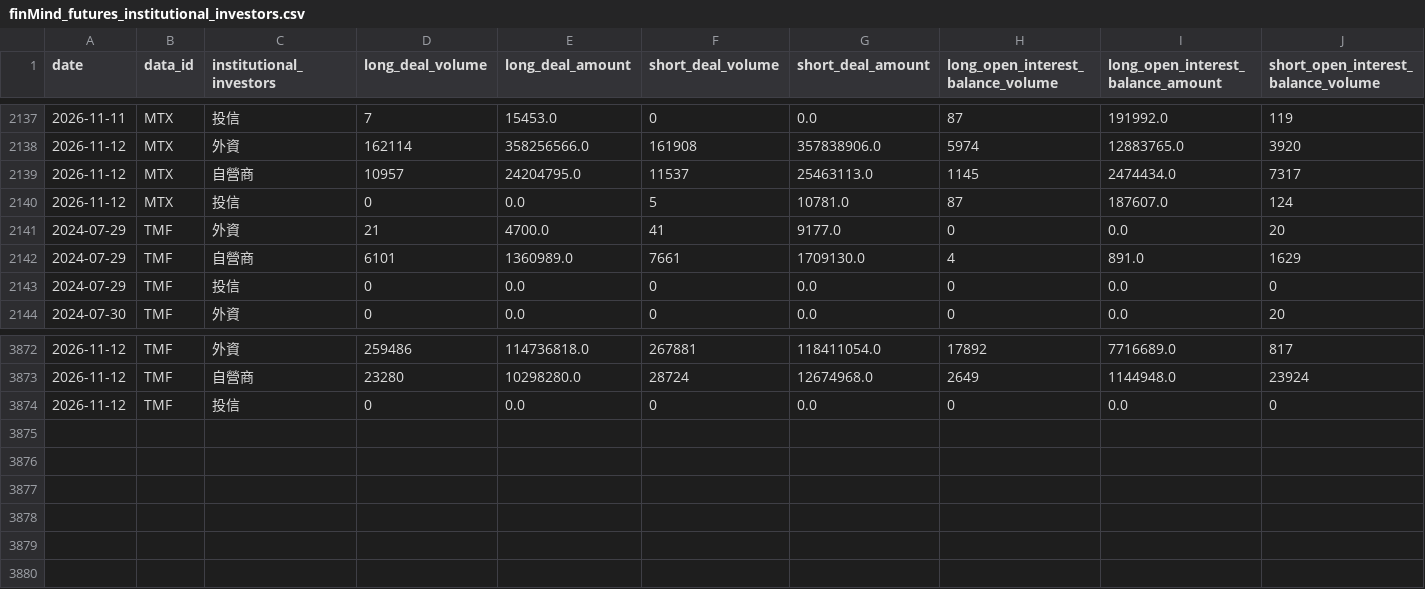
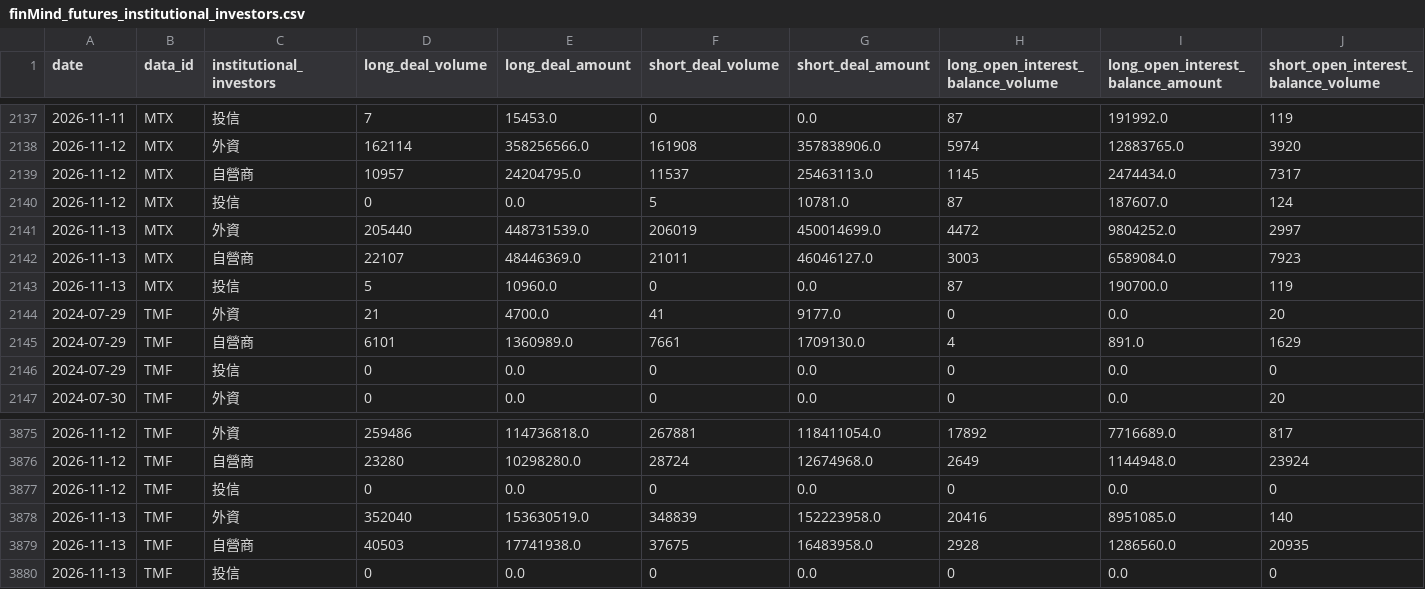
Before and after one commit to begoniasuccess/Invest, a CSV file: code/finMind_futures_institutional_investors.csv, drawn as a sheet; only a part is shown, gaps mark what is left out; rows hold the shown columns only; the diff names each change by its address in the sheet, - before the commit and + after, or states it on an @@ line.

```diff
--- a/code/finMind_futures_institutional_investors.csv
+++ b/code/finMind_futures_institutional_investors.csv
+row 2141: 2026-11-13 | MTX | 外資 | 205440 | 448731539.0 | 206019 | 450014699.0 | 4472 | 9804252.0 | 2997
+row 2142: 2026-11-13 | MTX | 自營商 | 22107 | 48446369.0 | 21011 | 46046127.0 | 3003 | 6589084.0 | 7923
+row 2143: 2026-11-13 | MTX | 投信 | 5 | 10960.0 | 0 | 0.0 | 87 | 190700.0 | 119
+row 3878: 2026-11-13 | TMF | 外資 | 352040 | 153630519.0 | 348839 | 152223958.0 | 20416 | 8951085.0 | 140
+row 3879: 2026-11-13 | TMF | 自營商 | 40503 | 17741938.0 | 37675 | 16483958.0 | 2928 | 1286560.0 | 20935
+row 3880: 2026-11-13 | TMF | 投信 | 0 | 0.0 | 0 | 0.0 | 0 | 0.0 | 0
```
Also changed, not shown: code/finMind_futures_institutional_investors_after_hours.csv, 36 other files.
